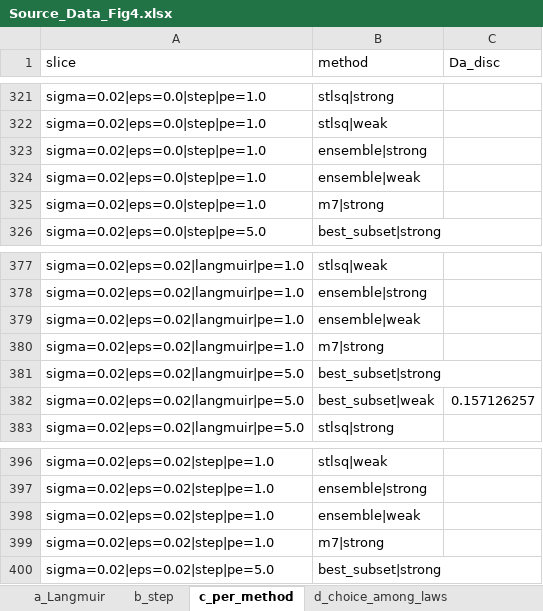
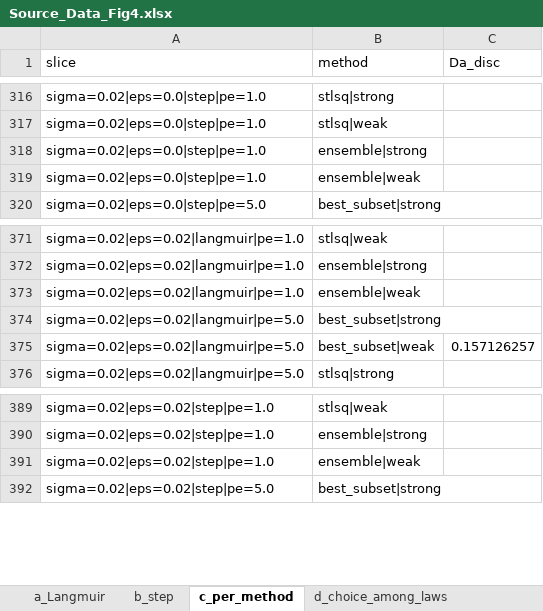
Before and after one commit to abdulhamidbatayhi123/ai-kinetics-discoverability, an Excel workbook: paper2/source_data/Source_Data_Fig4.xlsx, sheet c_per_method, drawn as a sheet; only a part is shown, gaps mark what is left out; values as stored, in another font and other column widths than the file's, no borders; the diff covers the shown part only; the diff names each change by its address in the sheet, - before the commit and + after, or states it on an @@ line.

```diff
--- a/paper2/source_data/Source_Data_Fig4.xlsx (sheet c_per_method)
+++ b/paper2/source_data/Source_Data_Fig4.xlsx (sheet c_per_method)
-row 325: sigma=0.02|eps=0.0|step|pe=1.0 | m7|strong
-row 380: sigma=0.02|eps=0.02|langmuir|pe=1.0 | m7|strong
-row 399: sigma=0.02|eps=0.02|step|pe=1.0 | m7|strong
```
Also changed, not shown: 5 removed rows elsewhere in this sheet, paper2/source_data/Source_Data_Fig2.xlsx, paper2/source_data/Source_Data_Fig3.xlsx, 27 other files.
